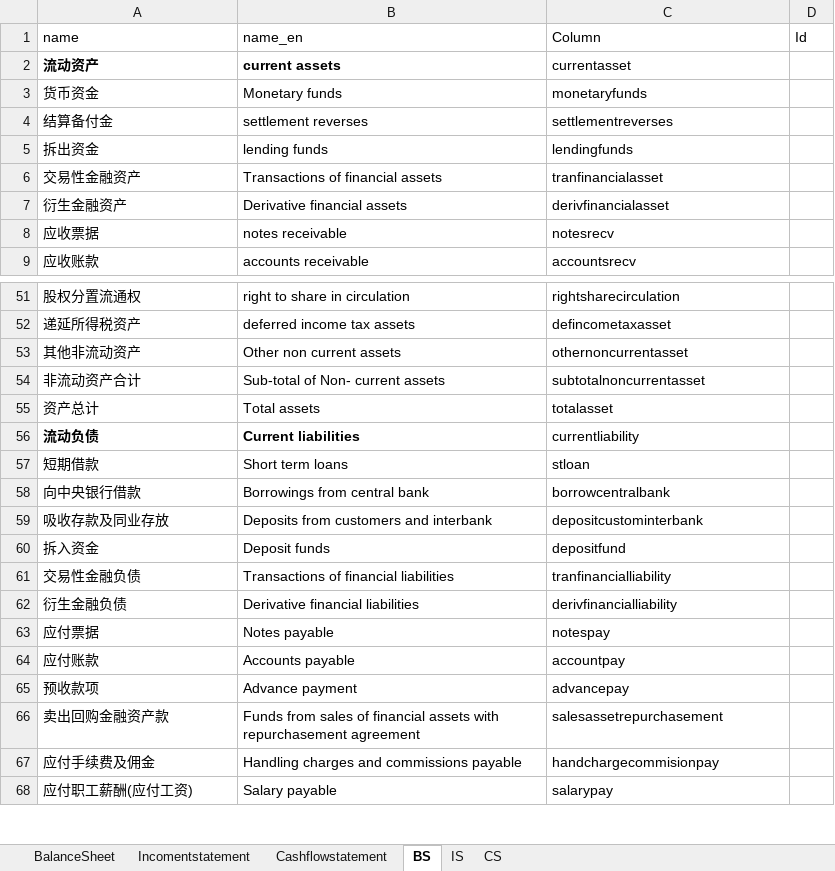
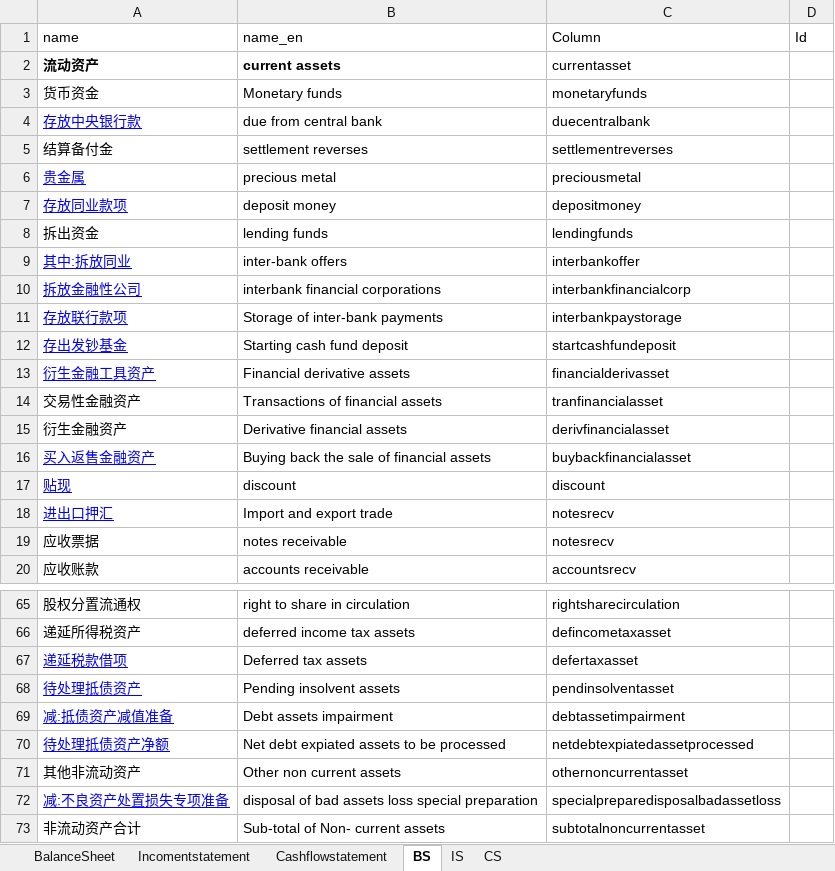
Before and after one commit to magastzheng/stockmanager-go, an Excel workbook: src/resource/account/account-sample.xlsx, sheet BS, drawn as a sheet; only a part is shown, gaps mark what is left out; the shorter side is filled out with more unchanged rows; values as stored, in another font and other column widths than the file's, no borders; the diff covers the shown part only; the diff names each change by its address in the sheet, - before the commit and + after, or states it on an @@ line.

```diff
--- a/src/resource/account/account-sample.xlsx (sheet BS)
+++ b/src/resource/account/account-sample.xlsx (sheet BS)
+row 4: 存放中央银行款 | due from central bank | duecentralbank
+row 6: 贵金属 | precious metal | preciousmetal
+row 7: 存放同业款项 | deposit money | depositmoney
+row 9: 其中:拆放同业 | inter-bank offers | interbankoffer
+row 10: 拆放金融性公司 | interbank financial corporations | interbankfinancialcorp
+row 11: 存放联行款项 | Storage of inter-bank payments | interbankpaystorage
+row 12: 存出发钞基金 | Starting cash fund deposit | startcashfundeposit
+row 13: 衍生金融工具资产 | Financial derivative assets | financialderivasset
+row 16: 买入返售金融资产 | Buying back the sale of financial assets | buybackfinancialasset
+row 17: 贴现 | discount | discount
+row 18: 进出口押汇 | Import and export trade | notesrecv
+row 67: 递延税款借项 | Deferred tax assets | defertaxasset
+row 68: 待处理抵债资产 | Pending insolvent assets | pendinsolventasset
+row 69: 减:抵债资产减值准备 | Debt assets impairment | debtassetimpairment
+row 70: 待处理抵债资产净额 | Net debt expiated assets to be processed | netdebtexpiatedassetprocessed
+row 72: 减:不良资产处置损失专项准备 | disposal of bad assets loss special preparation | specialpreparedisposalbadassetloss
```
Also changed, not shown: 28 added rows and 2 edited cells elsewhere in this sheet, sheet CS, sheet IS, sheet Incomentstatement, sheet BalanceSheet.
